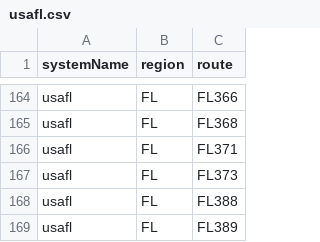
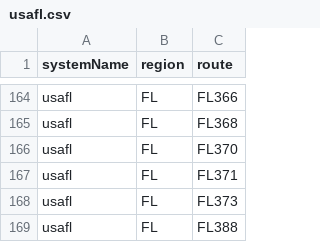
Before and after one commit to Highway-Photo-Project/PhotoData, a CSV file: _systems/usafl.csv, drawn as a sheet; only a part is shown, gaps mark what is left out; the shorter side is filled out with more unchanged rows; the diff names each change by its address in the sheet, - before the commit and + after, or states it on an @@ line.

Commit message:
Add new entry FL370 to usafl.csv

```diff
--- a/_systems/usafl.csv
+++ b/_systems/usafl.csv
+row 166: usafl | FL | FL370
```
